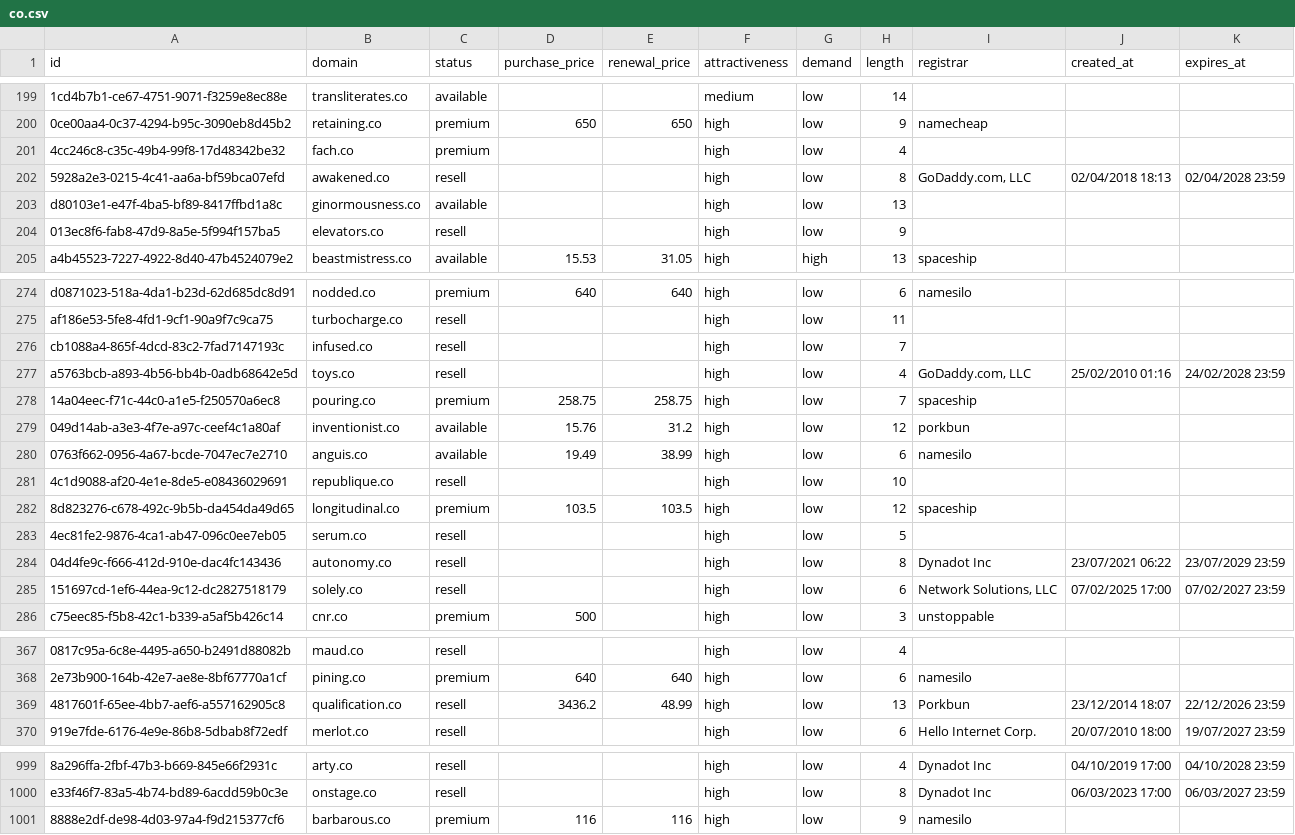
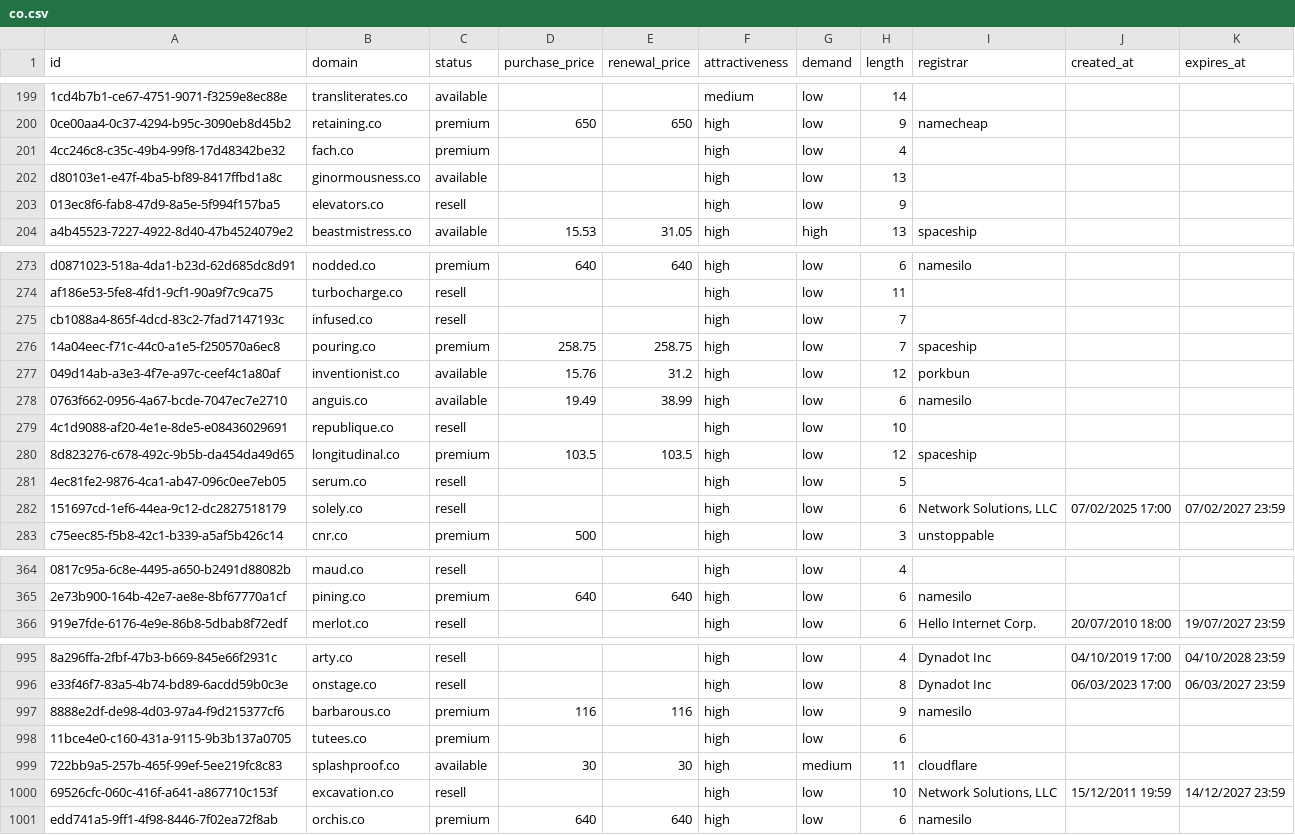
Before and after one commit to UniqueDomains/co-oneword-domains, a CSV file: co.csv, drawn as a sheet; only a part is shown, gaps mark what is left out; removed rows and columns are numbered as before the commit, all else as after; the diff covers the shown part only; the diff names each change by its address in the sheet, - before the commit and + after, or states it on an @@ line.

Commit message:
Domains update

```diff
--- a/co.csv
+++ b/co.csv
-row 202: 5928a2e3-0215-4c41-aa6a-bf59bca07efd | awakened.co | resell |  |  | high | low | 8 | GoDaddy.com, LLC | 02/04/2018 18:13 | 02/04/2028 23:59
-row 277: a5763bcb-a893-4b56-bb4b-0adb68642e5d | toys.co | resell |  |  | high | low | 4 | GoDaddy.com, LLC | 25/02/2010 01:16 | 24/02/2028 23:59
-row 284: 04d4fe9c-f666-412d-910e-dac4fc143436 | autonomy.co | resell |  |  | high | low | 8 | Dynadot Inc | 23/07/2021 06:22 | 23/07/2029 23:59
-row 369: 4817601f-65ee-4bb7-aef6-a557162905c8 | qualification.co | resell | 3436.2 | 48.99 | high | low | 13 | Porkbun | 23/12/2014 18:07 | 22/12/2026 23:59
+row 998: 11bce4e0-c160-431a-9115-9b3b137a0705 | tutees.co | premium |  |  | high | low | 6
+row 999: 722bb9a5-257b-465f-99ef-5ee219fc8c83 | splashproof.co | available | 30 | 30 | high | medium | 11 | cloudflare
+row 1000: 69526cfc-060c-416f-a641-a867710c153f | excavation.co | resell |  |  | high | low | 10 | Network Solutions, LLC | 15/12/2011 19:59 | 14/12/2027 23:59
+row 1001: edd741a5-9ff1-4f98-8446-7f02ea72f8ab | orchis.co | premium | 640 | 640 | high | low | 6 | namesilo
```
Also changed, not shown: 3 added rows, 3 removed rows and 5 edited cells elsewhere in this file, 5 other files.
